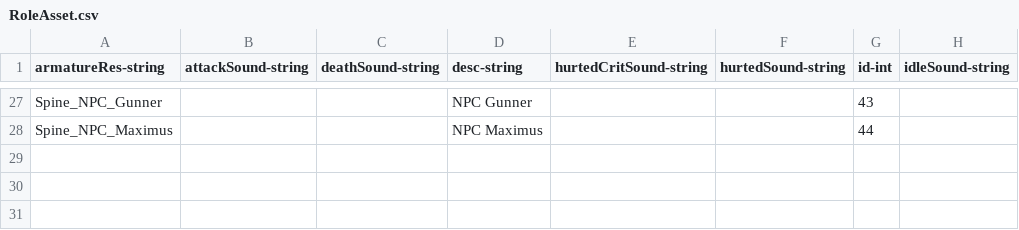
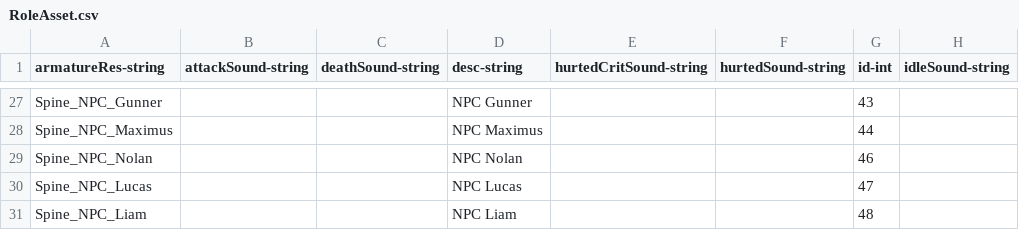
Before and after one commit to qqoo6789/shared-unity-core, a CSV file: Res/DataTable/Csv/RoleAsset.csv, drawn as a sheet; only a part is shown, gaps mark what is left out; the diff names each change by its address in the sheet, - before the commit and + after, or states it on an @@ line.

```diff
--- a/Res/DataTable/Csv/RoleAsset.csv
+++ b/Res/DataTable/Csv/RoleAsset.csv
+row 29: Spine_NPC_Nolan |  |  | NPC Nolan |  |  | 46
+row 30: Spine_NPC_Lucas |  |  | NPC Lucas |  |  | 47
+row 31: Spine_NPC_Liam |  |  | NPC Liam |  |  | 48
```
Also changed, not shown: Res/DataTable/Csv/Monster.csv, Res/DataTable/Csv/Npc.csv, 14 other files.
